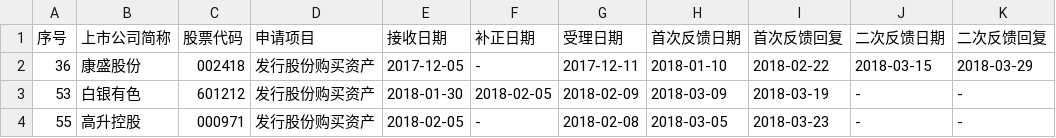
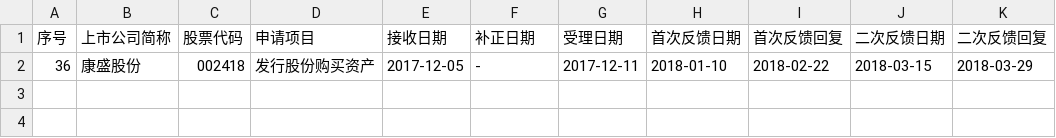
Before and after one commit to aijisud/SuspensionWeekly, a CSV file: 20180330.csv, drawn as a sheet; the diff names each change by its address in the sheet, - before the commit and + after, or states it on an @@ line.

```diff
--- a/20180330.csv
+++ b/20180330.csv
-row 3: 53 | 白银有色 | 601212 | 发行股份购买资产 | 2018-01-30 | 2018-02-05 | 2018-02-09 | 2018-03-09 | 2018-03-19 | - | -
-row 4: 55 | 高升控股 | 000971 | 发行股份购买资产 | 2018-02-05 | - | 2018-02-08 | 2018-03-05 | 2018-03-23 | - | -
```
Also changed, not shown: 1 other file.
